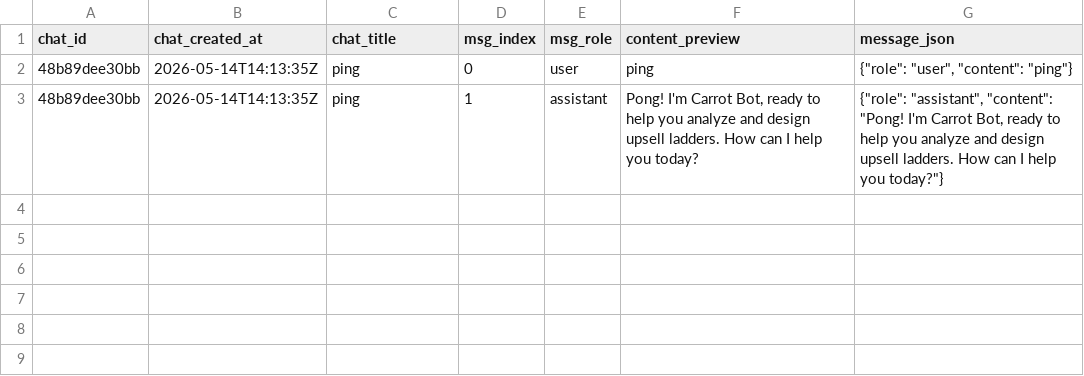
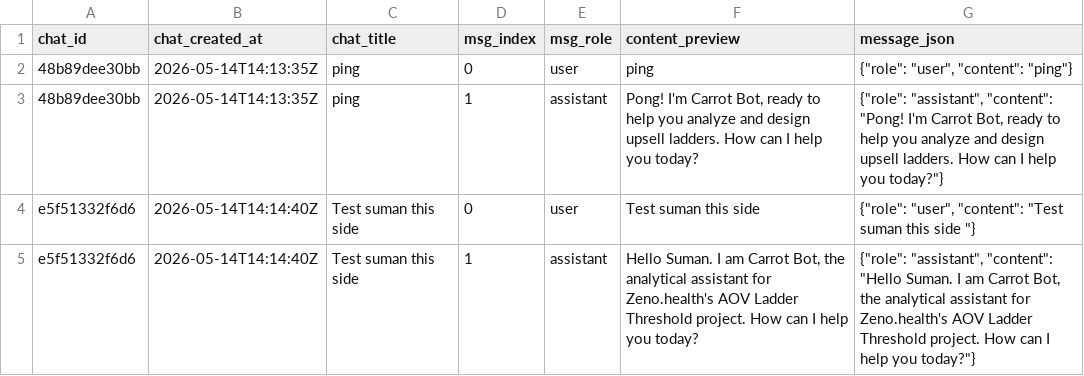
Before and after one commit to prsuman1/carrot-ladder, a CSV file: data/chats.csv, drawn as a sheet; the diff names each change by its address in the sheet, - before the commit and + after, or states it on an @@ line.

Commit message:
chat: update chats.csv [2026-05-14T14:14:56Z]

```diff
--- a/data/chats.csv
+++ b/data/chats.csv
+row 4: e5f51332f6d6 | 2026-05-14T14:14:40Z | Test suman this side | 0 | user | Test suman this side | {"role": "user", "content": "Test suman this side "}
+row 5: e5f51332f6d6 | 2026-05-14T14:14:40Z | Test suman this side | 1 | assistant | Hello Suman. I am Carrot Bot, the analytical assistant for Zeno.health's AOV Ladder Threshold project. How can I help you today? | {"role": "assistant", "content": "Hello Suman. I am Carrot Bot, the analytical assistant for Zeno.health's AOV Ladder Threshold project. How can I help you today?"}
```
